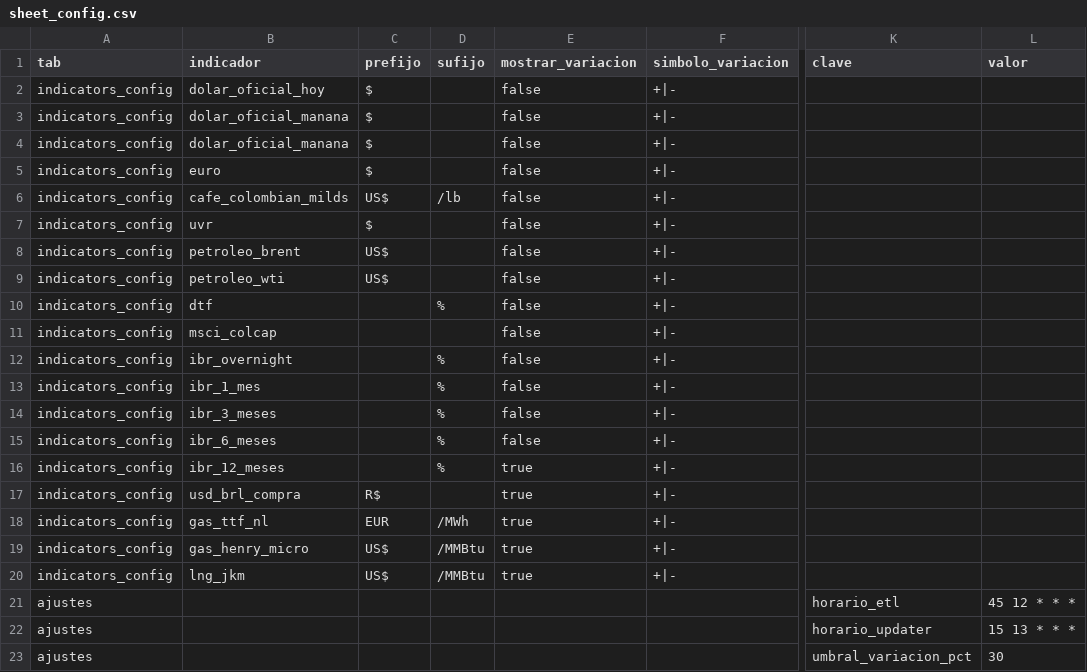
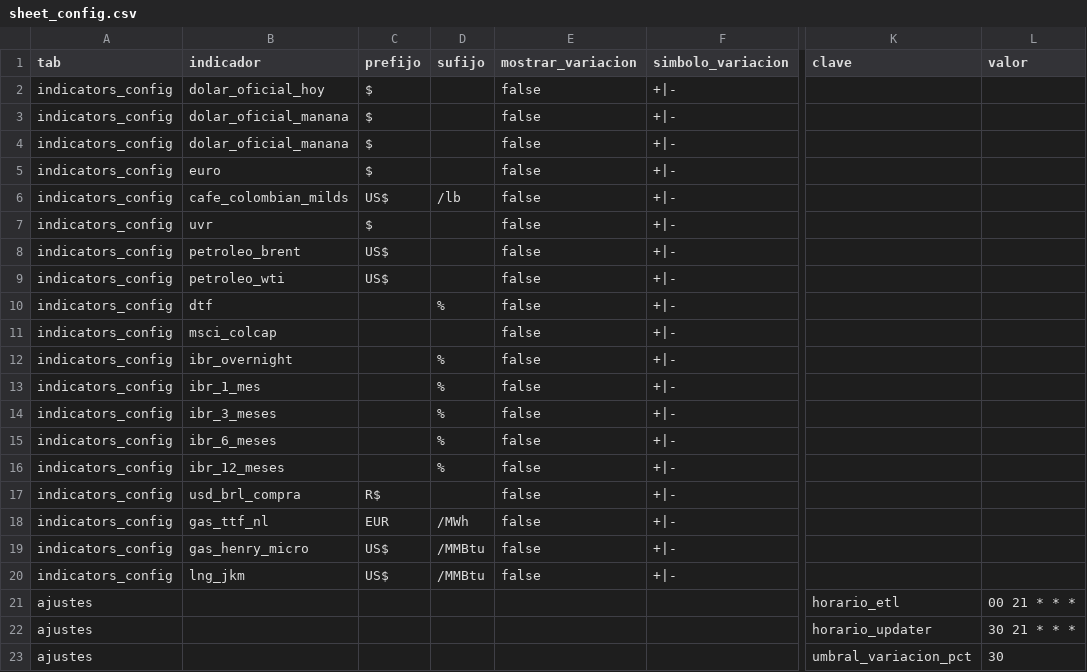
Before and after one commit to erdesarr/economic-indicators, a CSV file: config/sheet_config.csv, drawn as a sheet; only a part is shown, gaps mark what is left out; the diff names each change by its address in the sheet, - before the commit and + after, or states it on an @@ line.

```diff
--- a/config/sheet_config.csv
+++ b/config/sheet_config.csv
-E16:E20 (mostrar_variacion): true
+E16:E20 (mostrar_variacion): false
-L21 (valor): 45 12 * * *
+L21 (valor): 00 21 * * *
-L22 (valor): 15 13 * * *
+L22 (valor): 30 21 * * *
```
